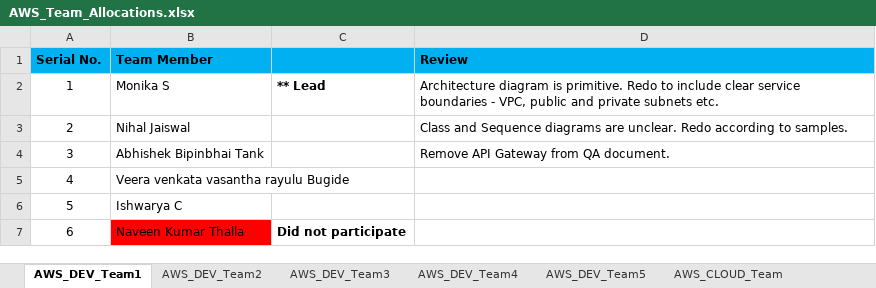
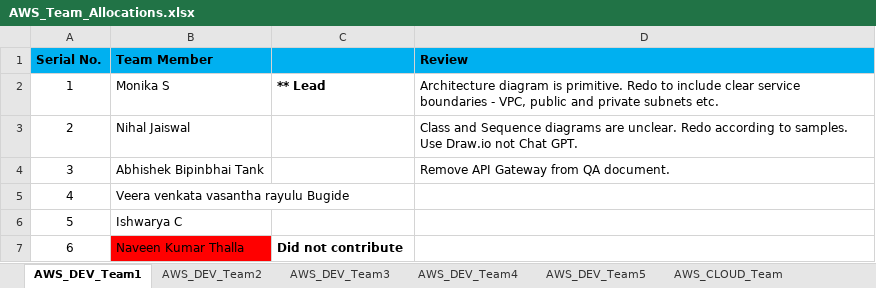
Before and after one commit to StevenJoseph19/GS-Training, an Excel workbook: Labs/7.AWS_Architecture_Lab/AWS_Team_Allocations.xlsx, sheet AWS_DEV_Team1, drawn as a sheet; values as stored, in another font and other column widths than the file's, no borders; the diff names each change by its address in the sheet, - before the commit and + after, or states it on an @@ line.

```diff
--- a/Labs/7.AWS_Architecture_Lab/AWS_Team_Allocations.xlsx (sheet AWS_DEV_Team1)
+++ b/Labs/7.AWS_Architecture_Lab/AWS_Team_Allocations.xlsx (sheet AWS_DEV_Team1)
-D3 (Review): …to samples.
+D3 (Review): …to samples. Use Draw.io not Chat GPT.
-C7: Did not participate
+C7: Did not contribute
```
Also changed, not shown: sheet AWS_DEV_Team4, sheet AWS_DEV_Team2, sheet AWS_CLOUD_Team, sheet AWS_DEV_Team3, 1 other file.
